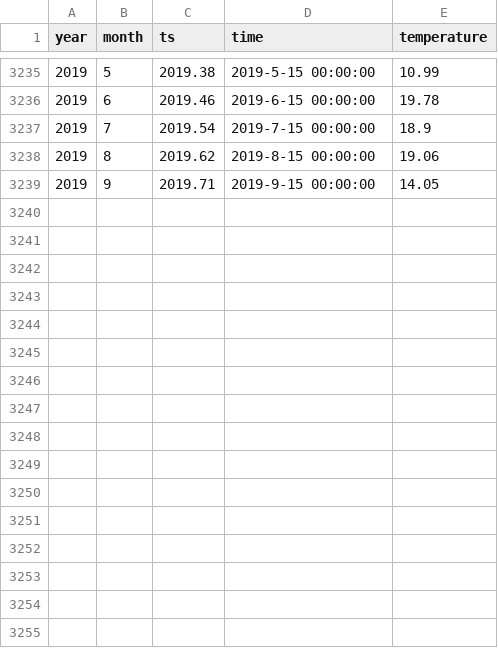
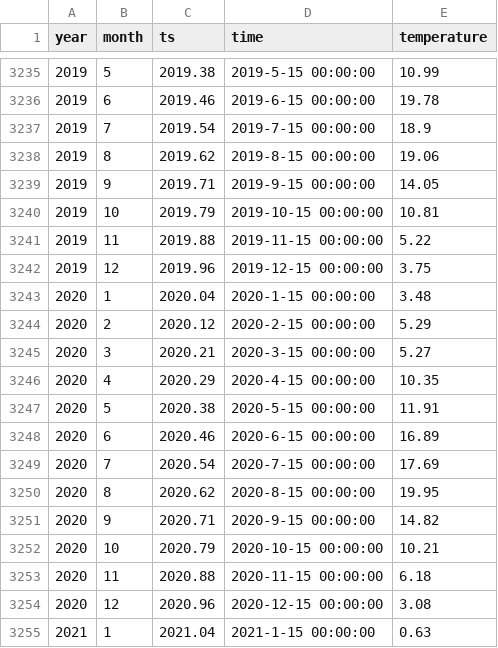
Before and after one commit to climdata/baur, a CSV file: csv/baur_monthly.csv, drawn as a sheet; only a part is shown, gaps mark what is left out; the diff names each change by its address in the sheet, - before the commit and + after, or states it on an @@ line.

```diff
--- a/csv/baur_monthly.csv
+++ b/csv/baur_monthly.csv
+row 3240: 2019 | 10 | 2019.79 | 2019-10-15 00:00:00 | 10.81
+row 3241: 2019 | 11 | 2019.88 | 2019-11-15 00:00:00 | 5.22
+row 3242: 2019 | 12 | 2019.96 | 2019-12-15 00:00:00 | 3.75
+row 3243: 2020 | 1 | 2020.04 | 2020-1-15 00:00:00 | 3.48
+row 3244: 2020 | 2 | 2020.12 | 2020-2-15 00:00:00 | 5.29
+row 3245: 2020 | 3 | 2020.21 | 2020-3-15 00:00:00 | 5.27
+row 3246: 2020 | 4 | 2020.29 | 2020-4-15 00:00:00 | 10.35
+row 3247: 2020 | 5 | 2020.38 | 2020-5-15 00:00:00 | 11.91
+row 3248: 2020 | 6 | 2020.46 | 2020-6-15 00:00:00 | 16.89
+row 3249: 2020 | 7 | 2020.54 | 2020-7-15 00:00:00 | 17.69
+row 3250: 2020 | 8 | 2020.62 | 2020-8-15 00:00:00 | 19.95
+row 3251: 2020 | 9 | 2020.71 | 2020-9-15 00:00:00 | 14.82
+row 3252: 2020 | 10 | 2020.79 | 2020-10-15 00:00:00 | 10.21
+row 3253: 2020 | 11 | 2020.88 | 2020-11-15 00:00:00 | 6.18
+row 3254: 2020 | 12 | 2020.96 | 2020-12-15 00:00:00 | 3.08
+row 3255: 2021 | 1 | 2021.04 | 2021-1-15 00:00:00 | 0.63
```
Also changed, not shown: 5 other files.
